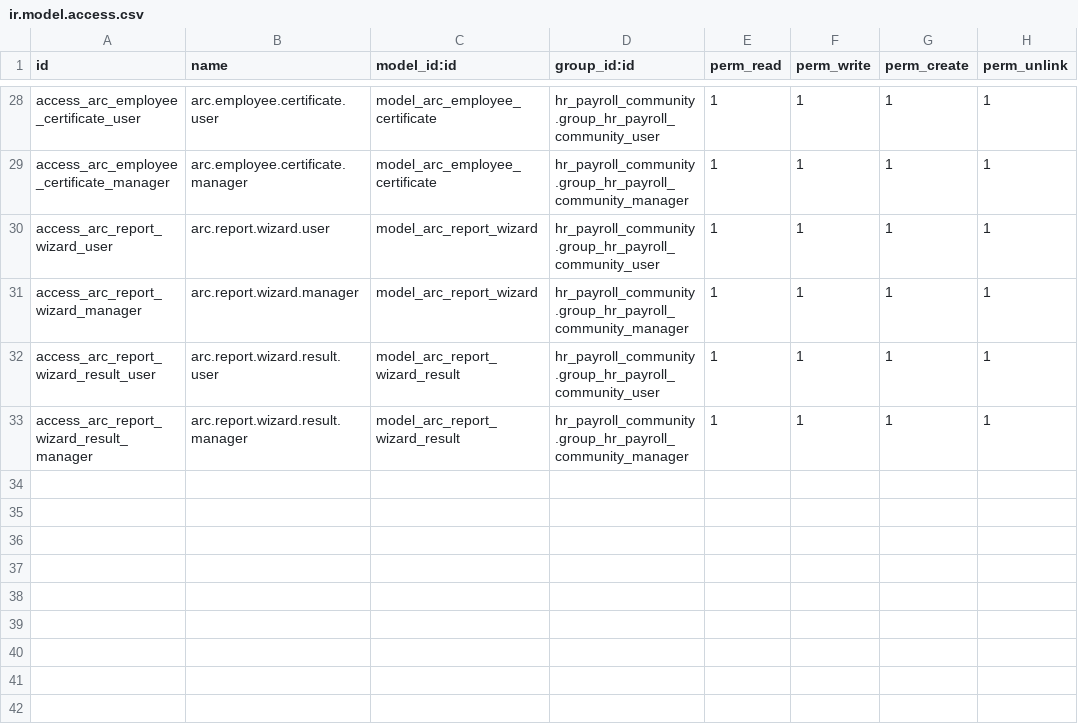
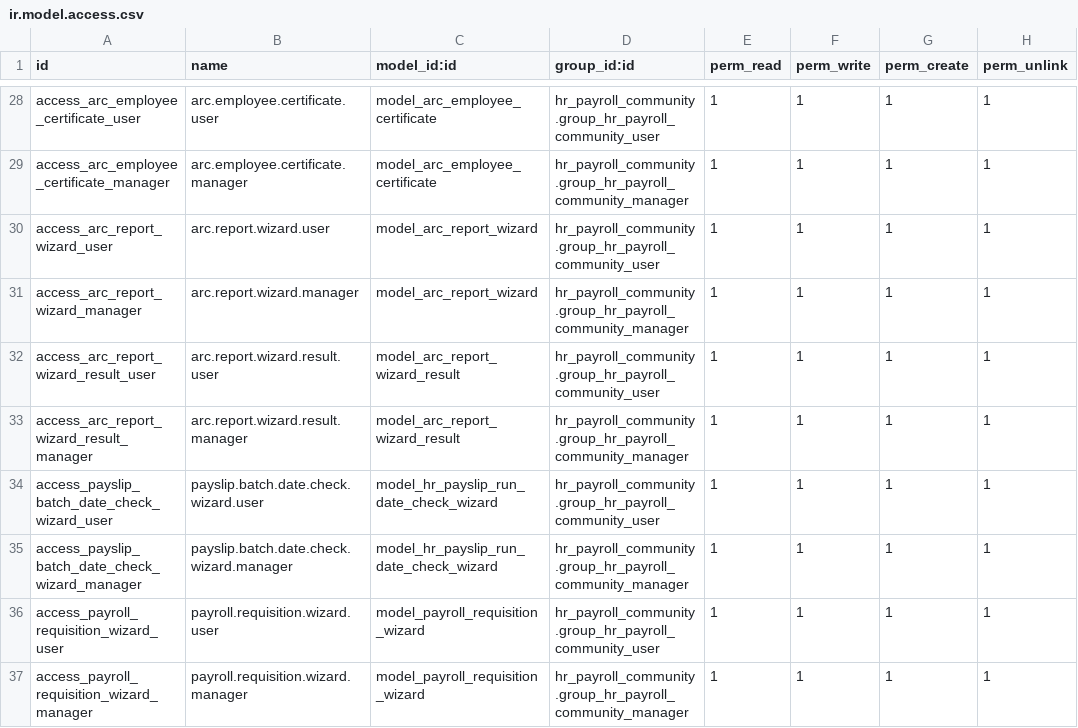
Before and after one commit to infornet1/odoo-dev, a CSV file: addons/ueipab_payroll_enhancements/security/ir.model.access.csv, drawn as a sheet; only a part is shown, gaps mark what is left out.

```diff
--- a/addons/ueipab_payroll_enhancements/security/ir.model.access.csv
+++ b/addons/ueipab_payroll_enhancements/security/ir.model.access.csv
@@ -33 +33,5 @@ access_arc_report_wizard_result_user,arc.report.wizard.result.user,model_arc_rep
 access_arc_report_wizard_result_manager,arc.report.wizard.result.manager,model_arc_report_wizard_result,hr_payroll_community.group_hr_payroll_community_manager,1,1,1,1
+access_payslip_batch_date_check_wizard_user,payslip.batch.date.check.wizard.user,model_hr_payslip_run_date_check_wizard,hr_payroll_community.group_hr_payroll_community_user,1,1,1,1
+access_payslip_batch_date_check_wizard_manager,payslip.batch.date.check.wizard.manager,model_hr_payslip_run_date_check_wizard,hr_payroll_community.group_hr_payroll_community_manager,1,1,1,1
+access_payroll_requisition_wizard_user,payroll.requisition.wizard.user,model_payroll_requisition_wizard,hr_payroll_community.group_hr_payroll_community_user,1,1,1,1
+access_payroll_requisition_wizard_manager,payroll.requisition.wizard.manager,model_payroll_requisition_wizard,hr_payroll_community.group_hr_payroll_community_manager,1,1,1,1
```
Also changed, not shown: 9 other files.
